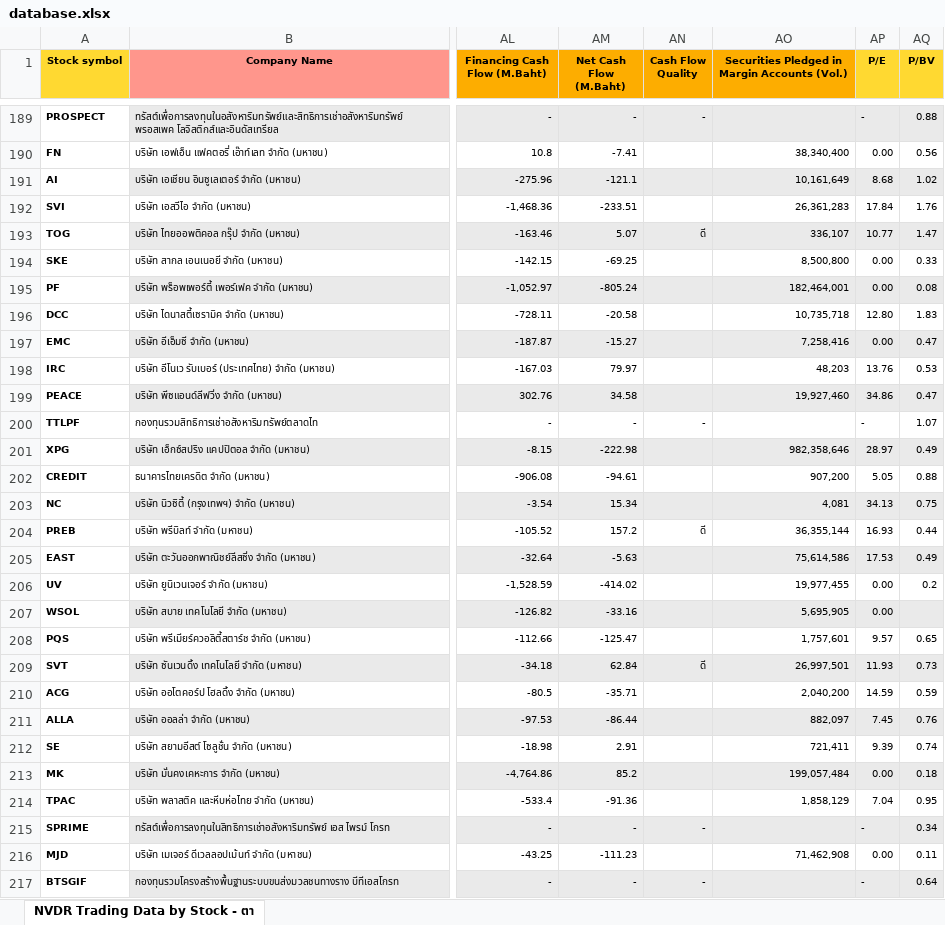
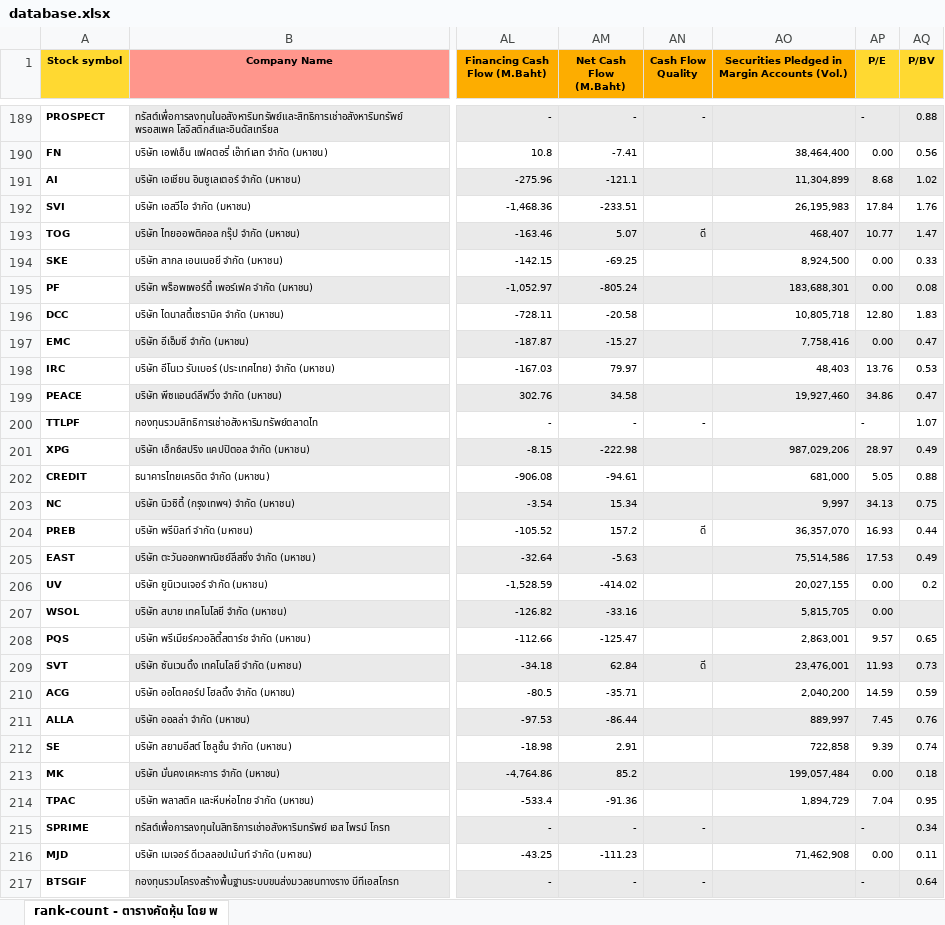
Before and after one commit to phichaklim1/TSfinder-v2, an Excel workbook: database.xlsx, sheet rank-count - ตารางคัดหุ้น โดย พ, drawn as a sheet; only a part is shown, gaps mark what is left out; values as stored, in another font and other column widths than the file's, no borders; conditional formats not drawn; the diff covers the shown part only; the diff names each change by its address in the sheet, - before the commit and + after, or states it on an @@ line.

```diff
--- a/database.xlsx (sheet rank-count - ตารางคัดหุ้น โดย พ)
+++ b/database.xlsx (sheet rank-count - ตารางคัดหุ้น โดย พ)
-sheet tab: NVDR Trading Data by Stock - ตา
+sheet tab: rank-count - ตารางคัดหุ้น โดย พ
-AO190: 38,340,400
+AO190: 38,464,400
-AO191: 10,161,649
+AO191: 11,304,899
-AO192: 26,361,283
+AO192: 26,195,983
-AO193: 336,107
+AO193: 468,407
-AO194: 8,500,800
+AO194: 8,924,500
-AO195: 182,464,001
+AO195: 183,688,301
-AO196: 10,735,718
+AO196: 10,805,718
-AO197: 7,258,416
+AO197: 7,758,416
-AO198: 48,203
+AO198: 48,403
-AO201: 982,358,646
+AO201: 987,029,206
-AO202: 907,200
+AO202: 681,000
-AO203: 4,081
+AO203: 9,997
-AO204: 36,355,144
+AO204: 36,357,070
-AO205: 75,614,586
+AO205: 75,514,586
-AO206: 19,977,455
+AO206: 20,027,155
-AO207: 5,695,905
+AO207: 5,815,705
-AO208: 1,757,601
+AO208: 2,863,001
-AO209: 26,997,501
+AO209: 23,476,001
-AO211: 882,097
+AO211: 889,997
-AO212: 721,411
+AO212: 722,858
-AO214: 1,858,129
+AO214: 1,894,729
```
Also changed, not shown: 692 edited cells elsewhere in this sheet.
